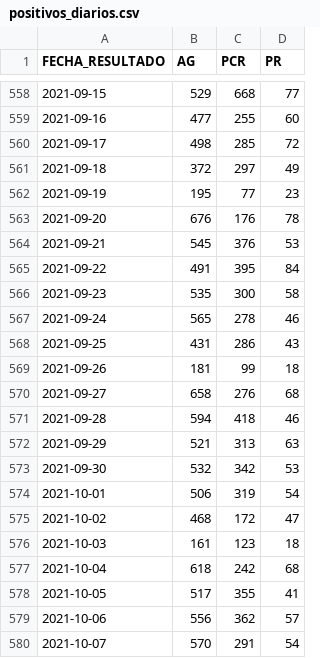
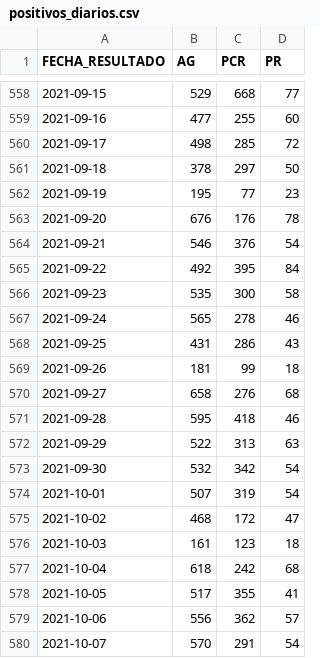
Before and after one commit to annaabsi/git-scraper-covid19, a CSV file: resultados/positivos_diarios.csv, drawn as a sheet; only a part is shown, gaps mark what is left out; the diff covers the shown part only.

```diff
--- a/resultados/positivos_diarios.csv
+++ b/resultados/positivos_diarios.csv
@@ -560,7 +560,7 @@ FECHA_RESULTADO,AG,PCR,PR
 2021-09-17,498,285,72
-2021-09-18,372,297,49
+2021-09-18,378,297,50
 2021-09-19,195,77,23
 2021-09-20,676,176,78
-2021-09-21,545,376,53
-2021-09-22,491,395,84
+2021-09-21,546,376,54
+2021-09-22,492,395,84
 2021-09-23,535,300,58
@@ -570,6 +570,6 @@ FECHA_RESULTADO,AG,PCR,PR
 2021-09-27,658,276,68
-2021-09-28,594,418,46
-2021-09-29,521,313,63
-2021-09-30,532,342,53
-2021-10-01,506,319,54
+2021-09-28,595,418,46
+2021-09-29,522,313,63
+2021-09-30,532,342,54
+2021-10-01,507,319,54
 2021-10-02,468,172,47
```
Also changed, not shown: 1 added row and 24 edited cells elsewhere in this file, resultados/positivos_acumulados.csv, resultados/positivos_por_departamentos.csv, 4 other files.
